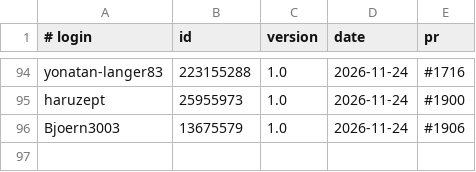
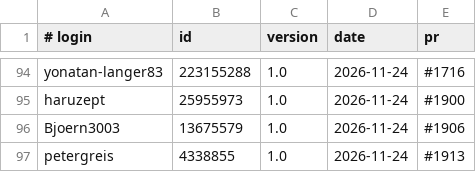
Before and after one commit to UCS-Care-Group/mailcraft, a TSV file: signatures.tsv, drawn as a sheet; only a part is shown, gaps mark what is left out; the diff names each change by its address in the sheet, - before the commit and + after, or states it on an @@ line.

```diff
--- a/signatures.tsv
+++ b/signatures.tsv
+row 97: petergreis | 4338855 | 1.0 | 2026-11-24 | #1913
```
